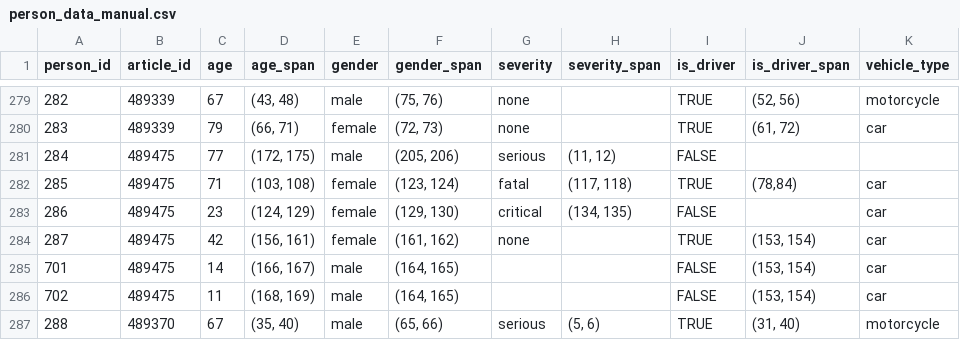
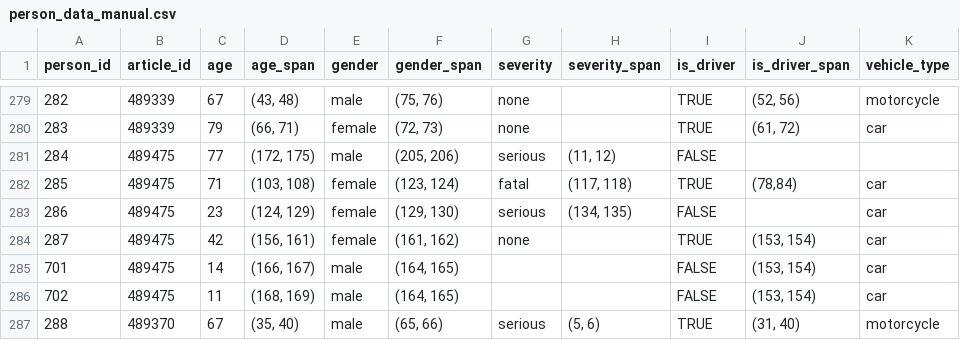
Before and after one commit to Alan-Grech295/ics5110-news-analysis, a CSV file: data/intermediate/person_data_manual.csv, drawn as a sheet; only a part is shown, gaps mark what is left out; the diff names each change by its address in the sheet, - before the commit and + after, or states it on an @@ line.

```diff
--- a/data/intermediate/person_data_manual.csv
+++ b/data/intermediate/person_data_manual.csv
-G283 (severity): critical
+G283 (severity): serious
```
Also changed, not shown: data/dataset.csv, 1 other file.
